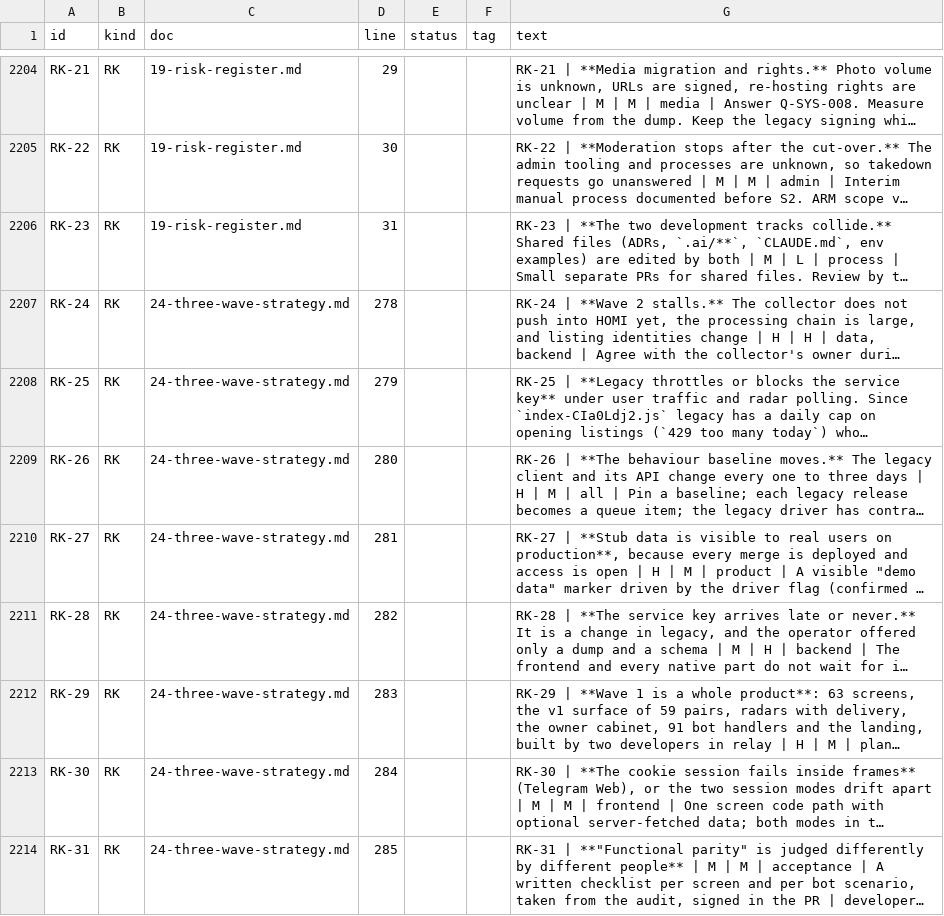
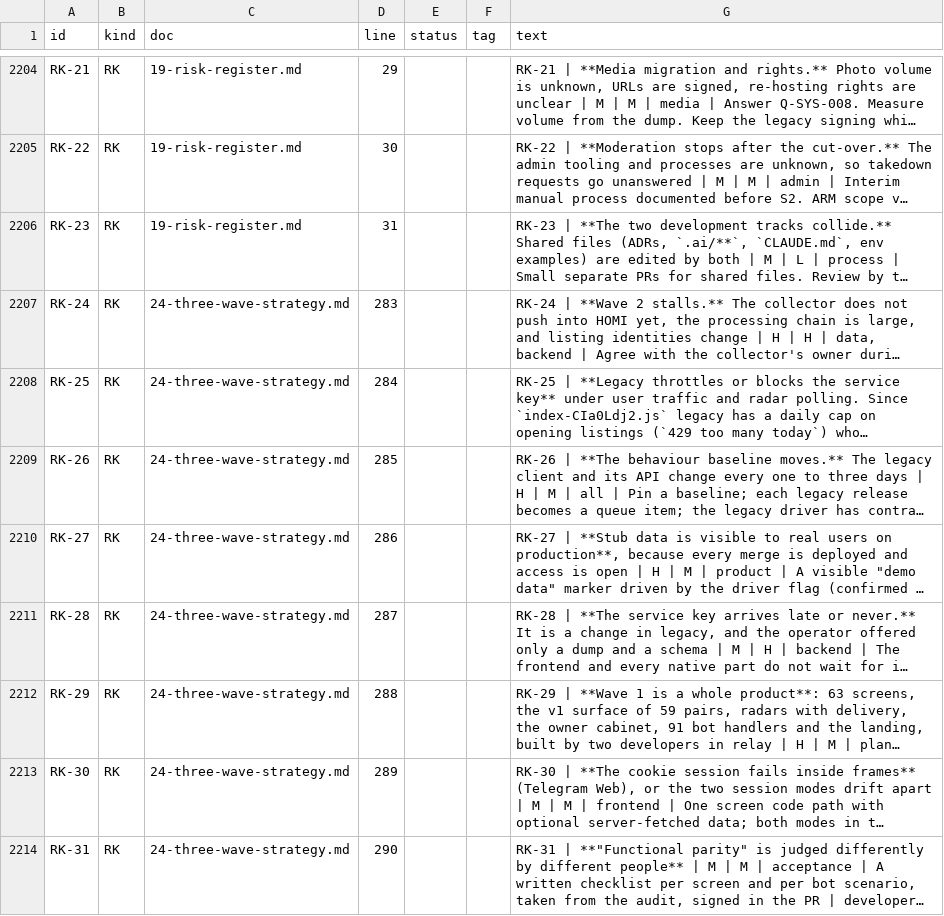
Before and after one commit to amediateam/homi, a CSV file: docs/migration/data/ids.csv, drawn as a sheet; only a part is shown, gaps mark what is left out; long unchanged cells end in …; the diff covers the shown part only; the diff names each change by its address in the sheet, - before the commit and + after, or states it on an @@ line.

```diff
--- a/docs/migration/data/ids.csv
+++ b/docs/migration/data/ids.csv
-D2207 (line): 278
+D2207 (line): 283
-D2208 (line): 279
+D2208 (line): 284
-D2209 (line): 280
+D2209 (line): 285
-D2210 (line): 281
+D2210 (line): 286
-D2211 (line): 282
+D2211 (line): 287
-D2212 (line): 283
+D2212 (line): 288
-D2213 (line): 284
+D2213 (line): 289
-D2214 (line): 285
+D2214 (line): 290
```
Also changed, not shown: 98 edited cells elsewhere in this file, 12 other files.
